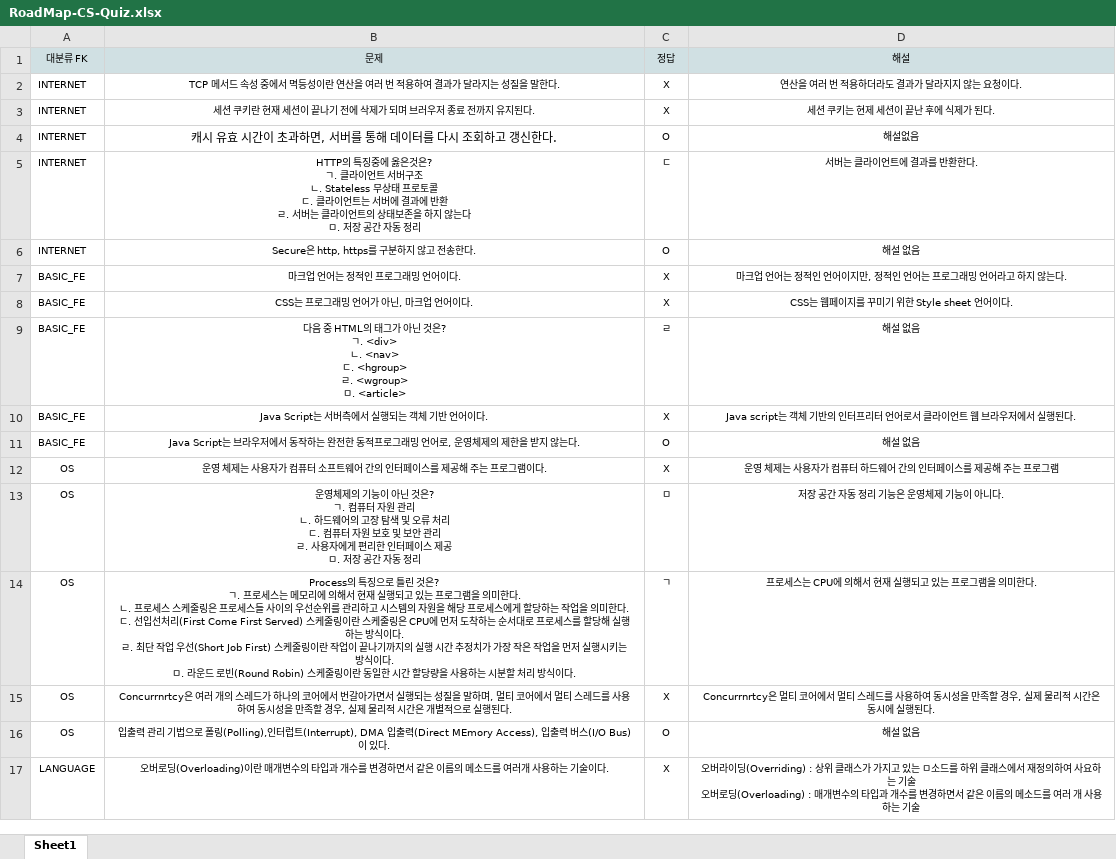
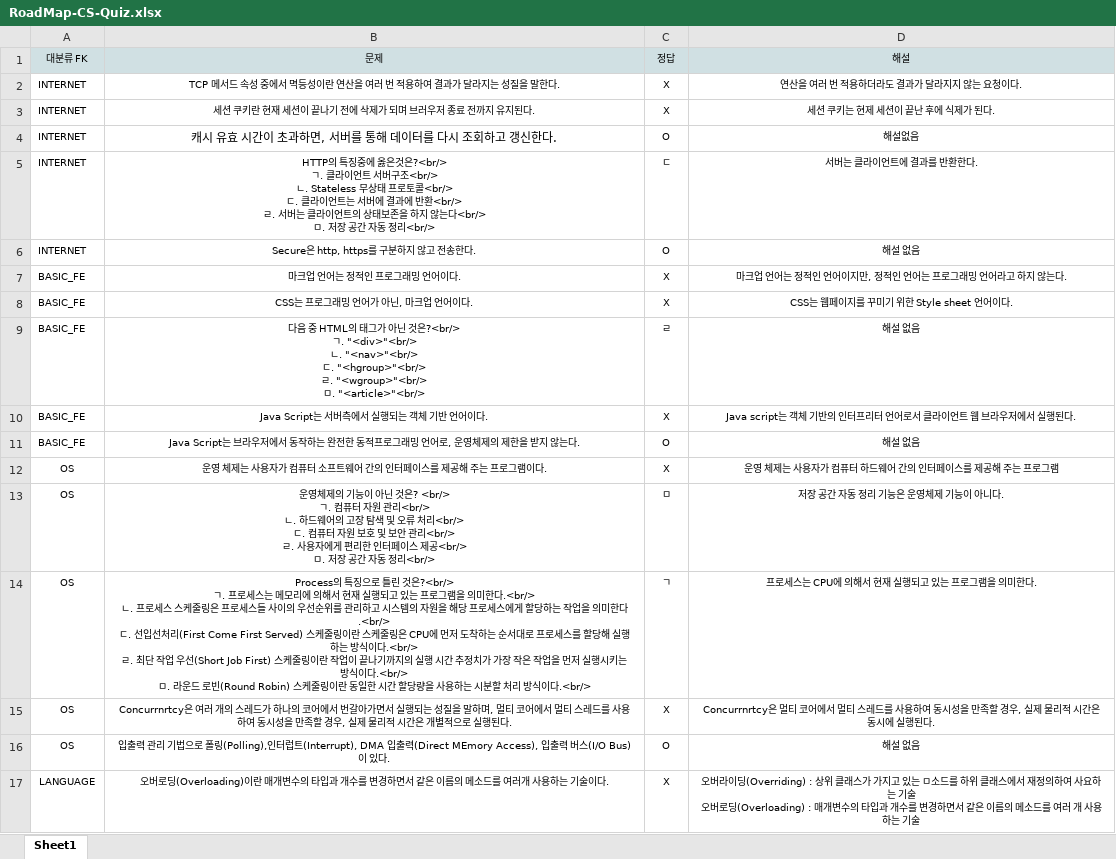
Before and after one commit to hahyeon-cho/Backend-Road-Map, an Excel workbook: src/main/resources/file/RoadMap-CS-Quiz.xlsx, sheet Sheet1, drawn as a sheet; only a part is shown; values as stored, in another font and other column widths than the file's, no borders; ↵ is a line break in a cell; the diff covers the shown part only; the diff names each change by its address in the sheet, - before the commit and + after, or states it on an @@ line.

```diff
--- a/src/main/resources/file/RoadMap-CS-Quiz.xlsx (sheet Sheet1)
+++ b/src/main/resources/file/RoadMap-CS-Quiz.xlsx (sheet Sheet1)
-B5 (문제): …옳은것은? ↵ ㄱ. 클라이언트 서버구조 ↵ ㄴ. Stateless 무상태 프로토콜 ↵ ㄷ. 클라이언트는 서버에 결과에 반환 ↵ ㄹ. 서버는 클라이언트의 상태보존을 하지 않는다 ↵ ㅁ. 저장 공간 자동 정리
+B5 (문제): …옳은것은?<br/> ↵ ㄱ. 클라이언트 서버구조<br/> ↵ ㄴ. Stateless 무상태 프로토콜<br/> ↵ ㄷ. 클라이언트는 서버에 결과에 반환<br/> ↵ ㄹ. 서버는 클라이언트의 상태보존을 하지 않는다<br/> ↵ ㅁ. 저장 공간 자동 정리<br/>
-B9 (문제): …닌 것은? ↵ ㄱ. <div> ↵ ㄴ. <nav> ↵ ㄷ. <hgroup> ↵ ㄹ. <wgroup> ↵ ㅁ. <article>
+B9 (문제): …닌 것은?<br/> ↵ ㄱ. "<div>"<br/> ↵ ㄴ. "<nav>"<br/> ↵ ㄷ. "<hgroup>"<br/> ↵ ㄹ. "<wgroup>"<br/> ↵ ㅁ. "<article>"<br/>
-B13 (문제): …것은? ↵ ㄱ. 컴퓨터 자원 관리 ↵ ㄴ. 하드웨어의 고장 탐색 및 오류 처리 ↵ ㄷ. 컴퓨터 자원 보호 및 보안 관리 ↵ ㄹ. 사용자에게 편리한 인터페이스 제공 ↵ ㅁ. 저장 공간 자동 정리
+B13 (문제): …것은? <br/> ↵ ㄱ. 컴퓨터 자원 관리<br/> ↵ ㄴ. 하드웨어의 고장 탐색 및 오류 처리<br/> ↵ ㄷ. 컴퓨터 자원 보호 및 보안 관리<br/> ↵ ㄹ. 사용자에게 편리한 인터페이스 제공<br/> ↵ ㅁ. 저장 공간 자동 정리<br/>
-B14 (문제): …린 것은? ↵ ㄱ. 프로세스는 메모리에 의해서 현재 실행되고 있는 프로그램을 의미한다. ↵ ㄴ. 프로세스 스케줄링은 프로세스들 사이의 우선순위를 관리하고 시스템의 자원을 해당 프로세스에게 할당하는 작업을 의미한다. ↵ ㄷ. 선입선처리(First Come First Served) 스케줄링이란 스케줄링은 CPU에 먼저 도착하는 순서대로 프로세스를 할당해 실행하는 방식이다. ↵ ㄹ. 최단 작업 우선(Short Job First) 스케줄링이란 작업이 끝나기까지의 실행 시간 추정치가 가장 작은 작업을 먼저 실행시키는 방식이다. ↵ ㅁ. 라운드 로빈(Round Robin) 스케줄링이란 동일한 시간 할당량을 사용하는 시분할 처리 방식이다.
+B14 (문제): …린 것은?<br/> ↵ ㄱ. 프로세스는 메모리에 의해서 현재 실행되고 있는 프로그램을 의미한다.<br/> ↵ ㄴ. 프로세스 스케줄링은 프로세스들 사이의 우선순위를 관리하고 시스템의 자원을 해당 프로세스에게 할당하는 작업을 의미한다.<br/> ↵ ㄷ. 선입선처리(First Come First Served) 스케줄링이란 스케줄링은 CPU에 먼저 도착하는 순서대로 프로세스를 할당해 실행하는 방식이다.<br/> ↵ ㄹ. 최단 작업 우선(Short Job First) 스케줄링이란 작업이 끝나기까지의 실행 시간 추정치가 가장 작은 작업을 먼저 실행시키는 방식이다.<br/> ↵ ㅁ. 라운드 로빈(Round Robin) 스케줄링이란 동일한 시간 할당량을 사용하는 시분할 처리 방식이다.<br/>
```
Also changed, not shown: 5 removed rows and 2 edited cells elsewhere in this sheet, 29 other files.
